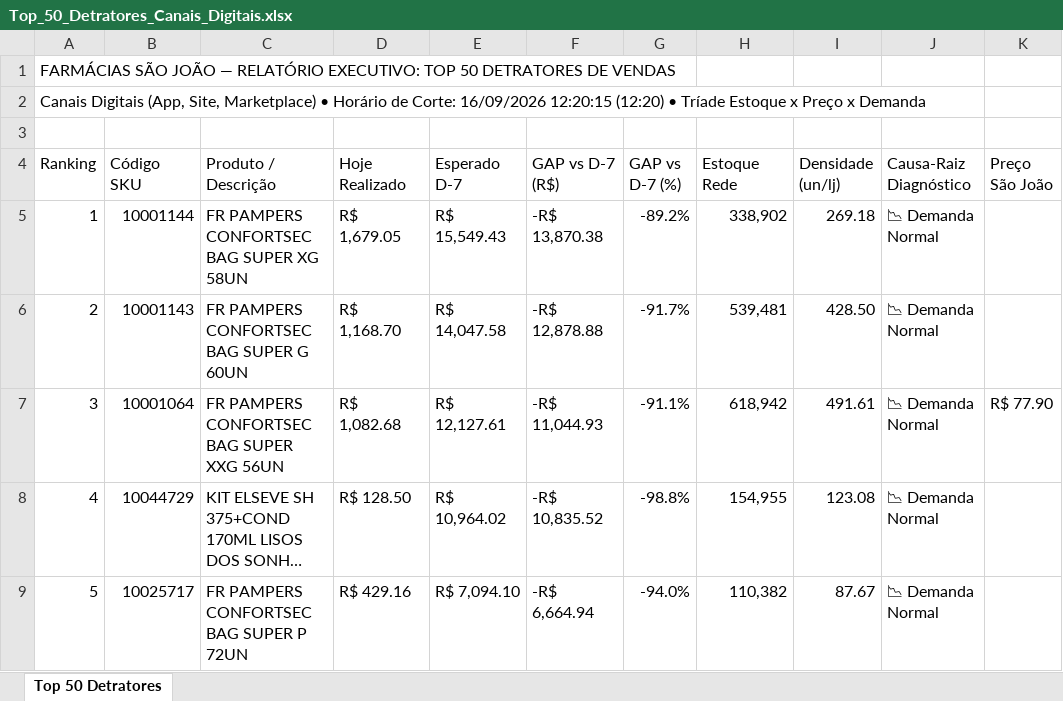
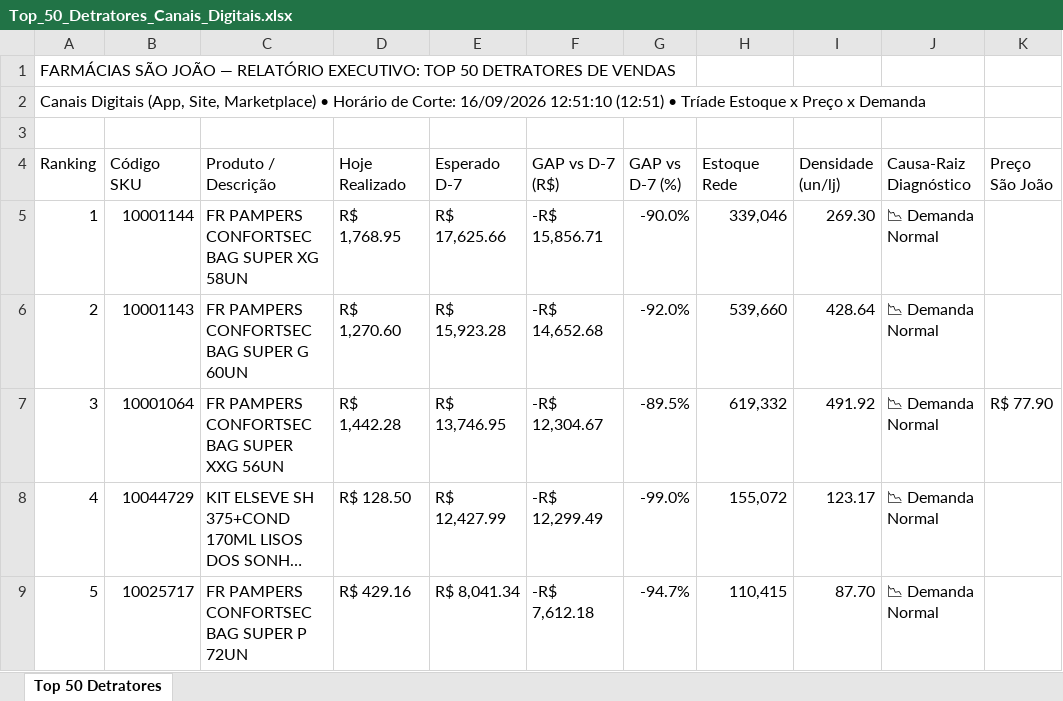
Before and after one commit to lukasg64-png/monitor-canais-digitais, an Excel workbook: data/Top_50_Detratores_Canais_Digitais.xlsx, sheet Top 50 Detratores, drawn as a sheet; only a part is shown; long unchanged cells end in …; values as stored, in another font and other column widths than the file's, no cell formats; the diff covers the shown part only; the diff names each change by its address in the sheet, - before the commit and + after, or states it on an @@ line.

Commit message:
Auto-sync Qlik Sense Intraday (16/09/2026 13:50) [Corte: 16/09/2026 12:51:10]

```diff
--- a/data/Top_50_Detratores_Canais_Digitais.xlsx (sheet Top 50 Detratores)
+++ b/data/Top_50_Detratores_Canais_Digitais.xlsx (sheet Top 50 Detratores)
-A2 (Ranking): …Corte: 16/09/2026 12:20:15 (12:20) • Tríade…
+A2 (Ranking): …Corte: 16/09/2026 12:51:10 (12:51) • Tríade…
-D5 (Hoje Realizado): R$ 1,679.05
+D5 (Hoje Realizado): R$ 1,768.95
-E5 (Esperado D-7): R$ 15,549.43
+E5 (Esperado D-7): R$ 17,625.66
-F5 (GAP vs D-7 (R$)): -R$ 13,870.38
+F5 (GAP vs D-7 (R$)): -R$ 15,856.71
-G5 (GAP vs D-7 (%)): -89.2%
+G5 (GAP vs D-7 (%)): -90.0%
-H5 (Estoque Rede): 338,902
+H5 (Estoque Rede): 339,046
-I5 (Densidade (un/lj)): 269.18
+I5 (Densidade (un/lj)): 269.30
-D6 (Hoje Realizado): R$ 1,168.70
+D6 (Hoje Realizado): R$ 1,270.60
-E6 (Esperado D-7): R$ 14,047.58
+E6 (Esperado D-7): R$ 15,923.28
-F6 (GAP vs D-7 (R$)): -R$ 12,878.88
+F6 (GAP vs D-7 (R$)): -R$ 14,652.68
-G6 (GAP vs D-7 (%)): -91.7%
+G6 (GAP vs D-7 (%)): -92.0%
-H6 (Estoque Rede): 539,481
+H6 (Estoque Rede): 539,660
-I6 (Densidade (un/lj)): 428.50
+I6 (Densidade (un/lj)): 428.64
-D7 (Hoje Realizado): R$ 1,082.68
+D7 (Hoje Realizado): R$ 1,442.28
-E7 (Esperado D-7): R$ 12,127.61
+E7 (Esperado D-7): R$ 13,746.95
-F7 (GAP vs D-7 (R$)): -R$ 11,044.93
+F7 (GAP vs D-7 (R$)): -R$ 12,304.67
-G7 (GAP vs D-7 (%)): -91.1%
+G7 (GAP vs D-7 (%)): -89.5%
-H7 (Estoque Rede): 618,942
+H7 (Estoque Rede): 619,332
-I7 (Densidade (un/lj)): 491.61
+I7 (Densidade (un/lj)): 491.92
-E8 (Esperado D-7): R$ 10,964.02
+E8 (Esperado D-7): R$ 12,427.99
-F8 (GAP vs D-7 (R$)): -R$ 10,835.52
+F8 (GAP vs D-7 (R$)): -R$ 12,299.49
-G8 (GAP vs D-7 (%)): -98.8%
+G8 (GAP vs D-7 (%)): -99.0%
-H8 (Estoque Rede): 154,955
+H8 (Estoque Rede): 155,072
-I8 (Densidade (un/lj)): 123.08
+I8 (Densidade (un/lj)): 123.17
-E9 (Esperado D-7): R$ 7,094.10
+E9 (Esperado D-7): R$ 8,041.34
-F9 (GAP vs D-7 (R$)): -R$ 6,664.94
+F9 (GAP vs D-7 (R$)): -R$ 7,612.18
-G9 (GAP vs D-7 (%)): -94.0%
+G9 (GAP vs D-7 (%)): -94.7%
-H9 (Estoque Rede): 110,382
+H9 (Estoque Rede): 110,415
-I9 (Densidade (un/lj)): 87.67
+I9 (Densidade (un/lj)): 87.70
```
Also changed, not shown: 417 edited cells elsewhere in this sheet, cell formats, 7 other files.
